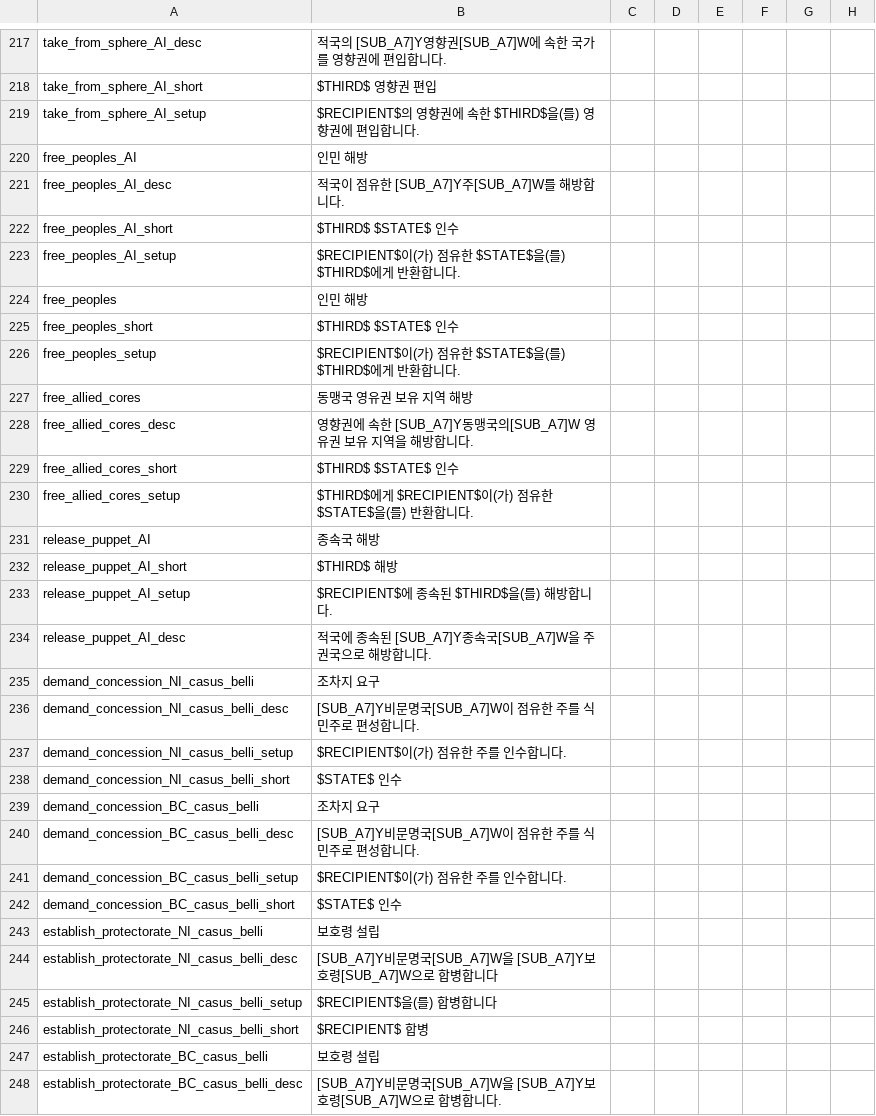
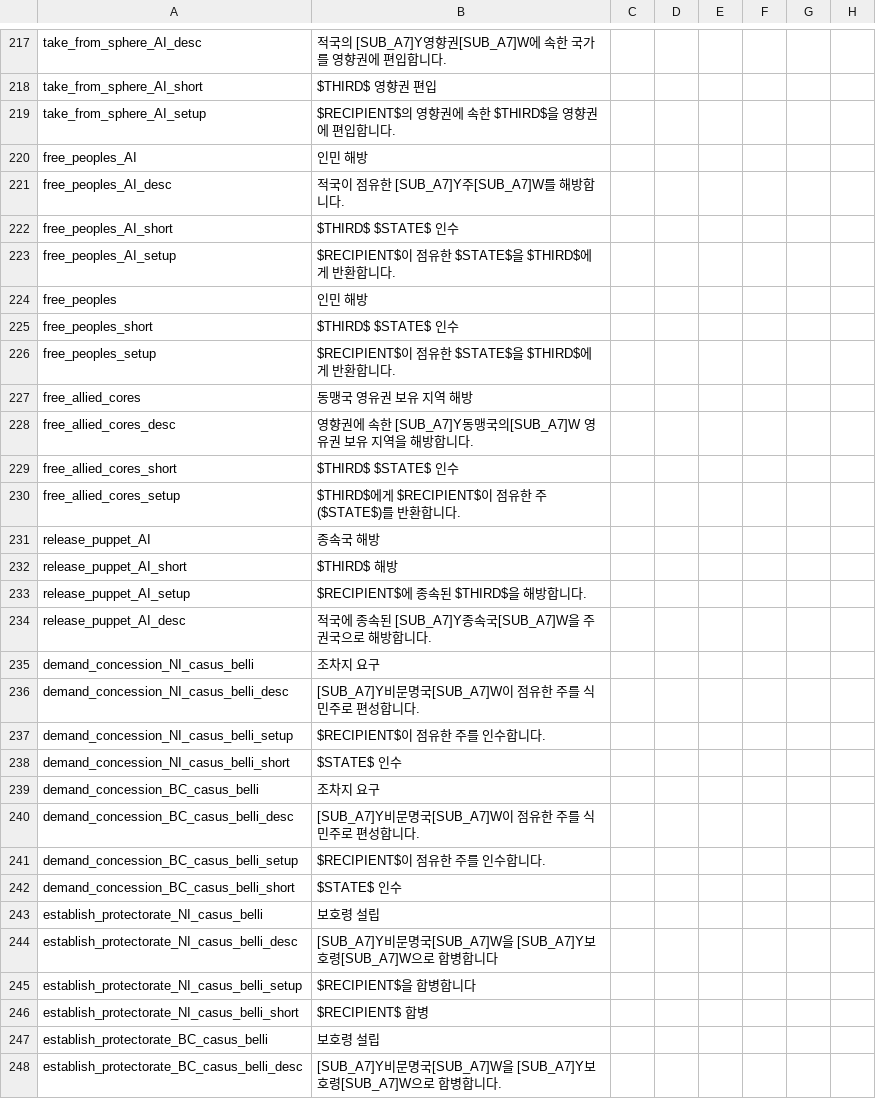
Before and after one commit to kimjeon-il/-Historical-Project-Mod-Korean-Patch, a CSV file: localisation/00_HPM_wargoals.csv, drawn as a sheet; only a part is shown, gaps mark what is left out; the diff covers the shown part only; the diff names each change by its address in the sheet, - before the commit and + after, or states it on an @@ line.

```diff
--- a/localisation/00_HPM_wargoals.csv
+++ b/localisation/00_HPM_wargoals.csv
-B219: $RECIPIENT$의 영향권에 속한 $THIRD$을(를) 영향권에 편입합니다.
+B219: $RECIPIENT$의 영향권에 속한 $THIRD$을 영향권에 편입합니다.
-B223: $RECIPIENT$이(가) 점유한 $STATE$을(를) $THIRD$에게 반환합니다.
+B223: $RECIPIENT$이 점유한 $STATE$을 $THIRD$에게 반환합니다.
-B226: $RECIPIENT$이(가) 점유한 $STATE$을(를) $THIRD$에게 반환합니다.
+B226: $RECIPIENT$이 점유한 $STATE$을 $THIRD$에게 반환합니다.
-B230: …게 $RECIPIENT$이(가) 점유한 $STATE$을(를) 반환합니…
+B230: …게 $RECIPIENT$이 점유한 주($STATE$)를 반환합니…
-B233: $RECIPIENT$에 종속된 $THIRD$을(를) 해방합니다.
+B233: $RECIPIENT$에 종속된 $THIRD$을 해방합니다.
-B237: $RECIPIENT$이(가) 점유한 주를 인수합니다.
+B237: $RECIPIENT$이 점유한 주를 인수합니다.
-B241: $RECIPIENT$이(가) 점유한 주를 인수합니다.
+B241: $RECIPIENT$이 점유한 주를 인수합니다.
-B245: $RECIPIENT$을(를) 합병합니다
+B245: $RECIPIENT$을 합병합니다
```
Also changed, not shown: 38 edited cells elsewhere in this file.
